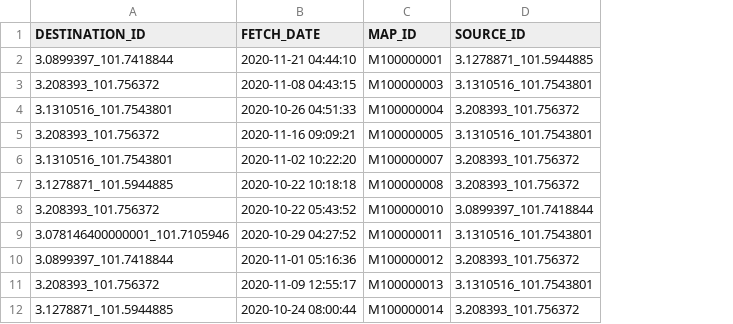
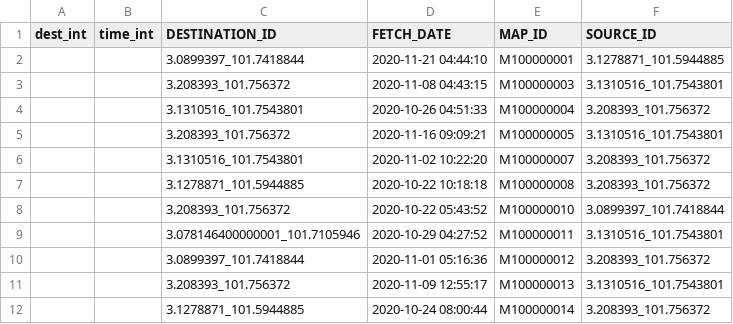
Before and after one commit to sejarasakura/DSA-Group-3-Assignment, a CSV file: WebApplication/data/Mapping.csv, drawn as a sheet; only a part is shown; the diff names each change by its address in the sheet, - before the commit and + after, or states it on an @@ line.

```diff
--- a/WebApplication/data/Mapping.csv
+++ b/WebApplication/data/Mapping.csv
+column A (dest_int), empty
+column B (time_int), empty
```
Also changed, not shown: WebApplication/data/Chat.csv, WebApplication/data/Chats.csv, 6 other files.
